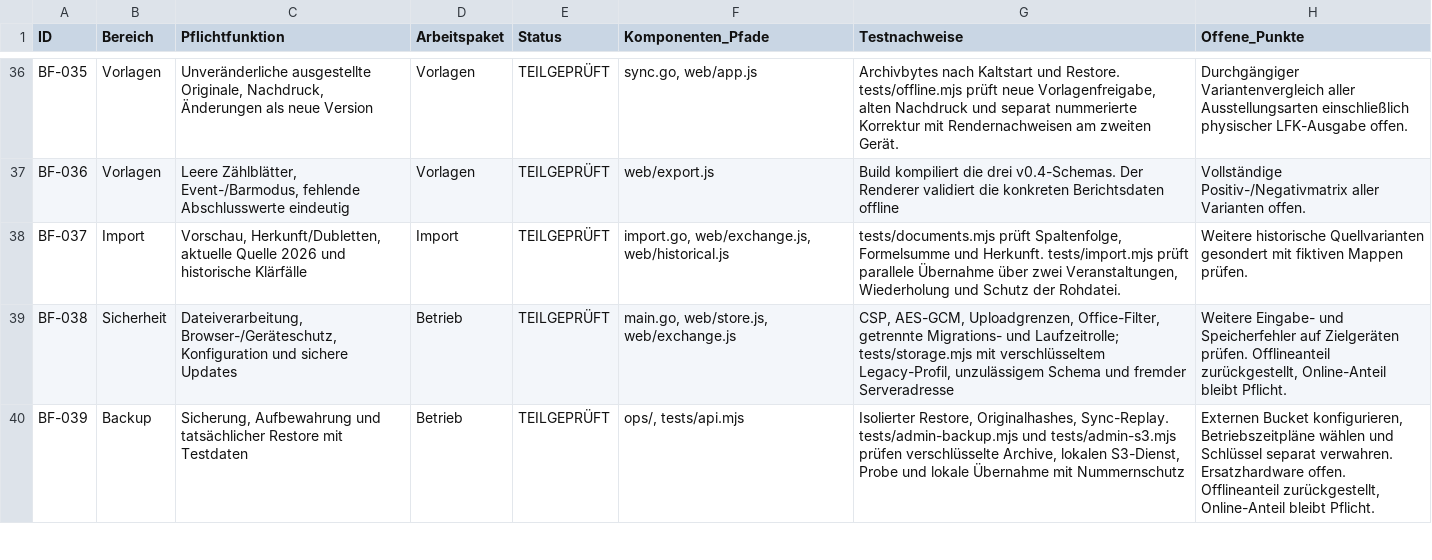
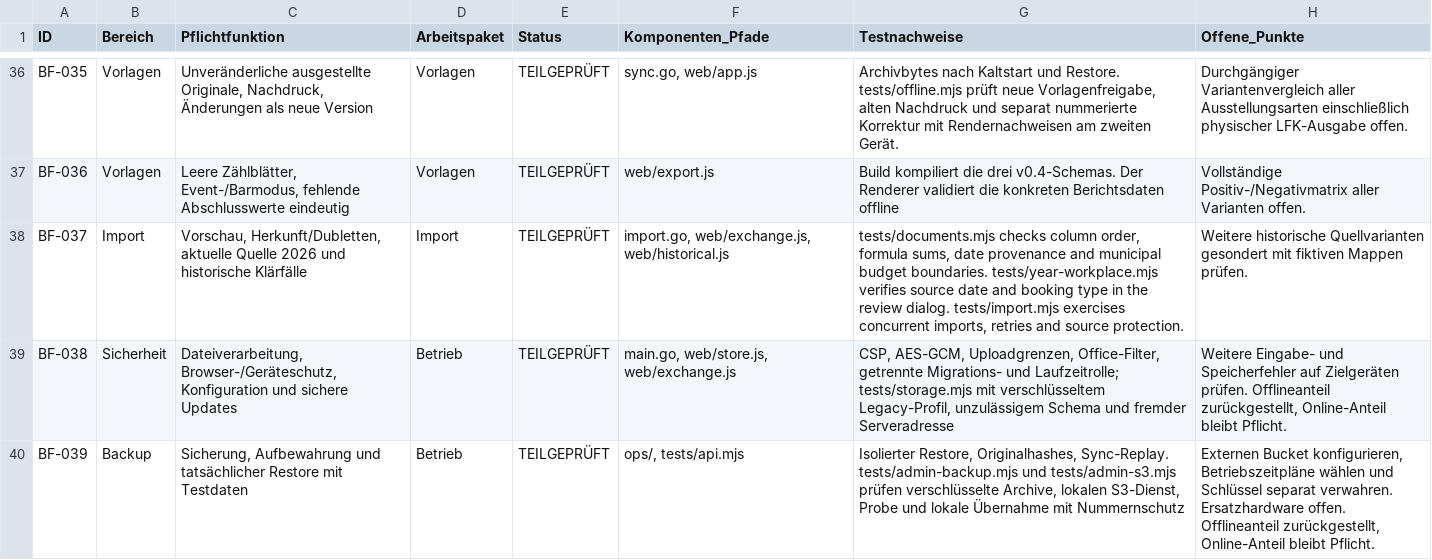
Before and after one commit to d0linger/Bonfire, a CSV file: docs/IMPLEMENTIERUNGSSTATUS.csv, drawn as a sheet; only a part is shown, gaps mark what is left out.

Commit message:
Populate verified import fields from the selected journal row

```diff
--- a/docs/IMPLEMENTIERUNGSSTATUS.csv
+++ b/docs/IMPLEMENTIERUNGSSTATUS.csv
@@ -37,3 +37,3 @@
 "BF-036";"Vorlagen";"Leere Zählblätter, Event-/Barmodus, fehlende Abschlusswerte eindeutig";"Vorlagen";"TEILGEPRÜFT";"web/export.js";"Build kompiliert die drei v0.4-Schemas. Der Renderer validiert die konkreten Berichtsdaten offline";"Vollständige Positiv-/Negativmatrix aller Varianten offen."
-"BF-037";"Import";"Vorschau, Herkunft/Dubletten, aktuelle Quelle 2026 und historische Klärfälle";"Import";"TEILGEPRÜFT";"import.go, web/exchange.js, web/historical.js";"tests/documents.mjs prüft Spaltenfolge, Formelsumme und Herkunft. tests/import.mjs prüft parallele Übernahme über zwei Veranstaltungen, Wiederholung und Schutz der Rohdatei.";"Weitere historische Quellvarianten gesondert mit fiktiven Mappen prüfen."
+"BF-037";"Import";"Vorschau, Herkunft/Dubletten, aktuelle Quelle 2026 und historische Klärfälle";"Import";"TEILGEPRÜFT";"import.go, web/exchange.js, web/historical.js";"tests/documents.mjs checks column order, formula sums, date provenance and municipal budget boundaries. tests/year-workplace.mjs verifies source date and booking type in the review dialog. tests/import.mjs exercises concurrent imports, retries and source protection.";"Weitere historische Quellvarianten gesondert mit fiktiven Mappen prüfen."
 "BF-038";"Sicherheit";"Dateiverarbeitung, Browser-/Geräteschutz, Konfiguration und sichere Updates";"Betrieb";"TEILGEPRÜFT";"main.go, web/store.js, web/exchange.js";"CSP, AES-GCM, Uploadgrenzen, Office-Filter, getrennte Migrations- und Laufzeitrolle; tests/storage.mjs mit verschlüsseltem Legacy-Profil, unzulässigem Schema und fremder Serveradresse";"Weitere Eingabe- und Speicherfehler auf Zielgeräten prüfen. Offlineanteil zurückgestellt, Online-Anteil bleibt Pflicht."
```
Also changed, not shown: 3 other files.
